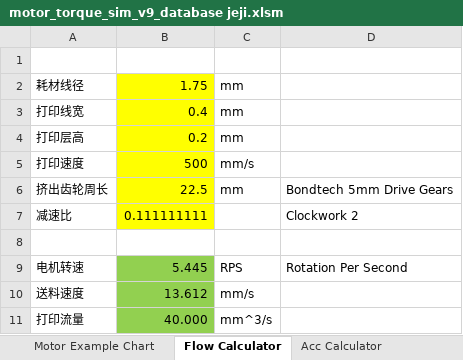
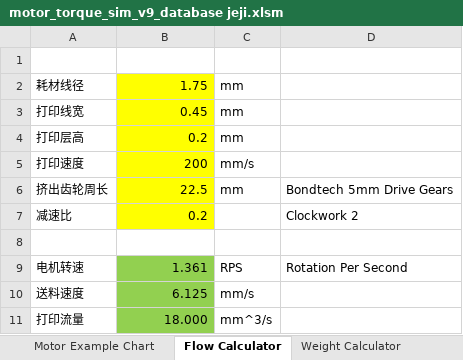
Before and after one commit to jeji/3D-Printer-HUB, an Excel workbook: reference/motor_torque_sim_v9_database jeji.xlsm, sheet Flow Calculator, drawn as a sheet; values as stored, in another font and other column widths than the file's, no borders; the diff names each change by its address in the sheet, - before the commit and + after, or states it on an @@ line.

```diff
--- a/reference/motor_torque_sim_v9_database jeji.xlsm (sheet Flow Calculator)
+++ b/reference/motor_torque_sim_v9_database jeji.xlsm (sheet Flow Calculator)
-sheet tab: Acc Calculator
+sheet tab: Weight Calculator
-B3: 0.4
+B3: 0.45
-B5: 500
+B5: 200
-B7: 0.111111111
+B7: 0.2
-B9: 5.445
+B9: 1.361
-B10: 13.612
+B10: 6.125
-B11: 40.000
+B11: 18.000
```
Also changed, not shown: sheet Gantry UI, sheet Motor Database, other sheet tabs, formulas that keep their value, charts or pictures, 2 other files.
